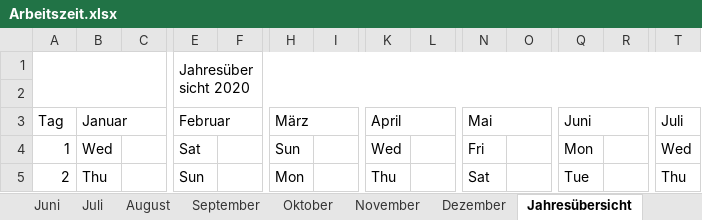
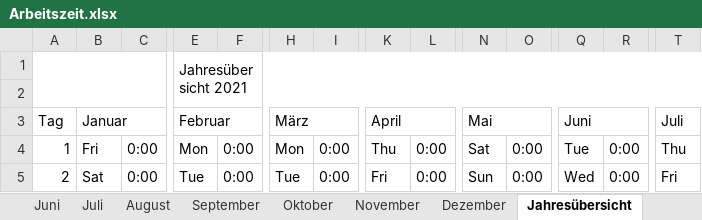
Before and after one commit to BaumKL/Zeiterfassung, an Excel workbook: Arbeitszeit.xlsx, sheet Jahresübersicht, drawn as a sheet; only a part is shown, gaps mark what is left out; values as stored, in another font and other column widths than the file's, no cell formats; conditional formats not drawn; the diff covers the shown part only; the diff names each change by its address in the sheet, - before the commit and + after, or states it on an @@ line.

```diff
--- a/Arbeitszeit.xlsx (sheet Jahresübersicht)
+++ b/Arbeitszeit.xlsx (sheet Jahresübersicht)
-E1: Jahresübersicht 2020
+E1: Jahresübersicht 2021
-B4: Wed
+B4: Fri
-C4:C5: (empty)
+C4:C5: 0:00
-E4: Sat
+E4: Mon
-F4:F5: (empty)
+F4:F5: 0:00
-H4: Sun
+H4: Mon
-I4:I5: (empty)
+I4:I5: 0:00
-K4: Wed
+K4: Thu
-L4:L5: (empty)
+L4:L5: 0:00
-N4: Fri
+N4: Sat
-O4:O5: (empty)
+O4:O5: 0:00
-Q4: Mon
+Q4: Tue
-R4:R5: (empty)
+R4:R5: 0:00
-T4: Wed
+T4: Thu
-B5: Thu
+B5: Sat
-E5: Sun
+E5: Tue
-H5: Mon
+H5: Tue
-K5: Thu
+K5: Fri
-N5: Sat
+N5: Sun
-Q5: Tue
+Q5: Wed
-T5: Thu
+T5: Fri
```
Also changed, not shown: 772 edited cells elsewhere in this sheet, sheet Import, sheet Dezember, sheet Juli, sheet Oktober, sheet August, sheet März, 10 more sheets, cell formats, formulas that keep their value, hidden cells, 13 other files.
